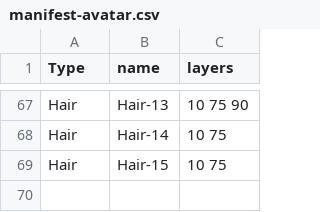
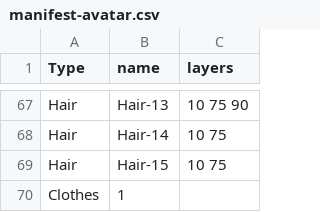
Before and after one commit to ICPSquad/Squad, a CSV file: assets/avatar/manifest-avatar.csv, drawn as a sheet; only a part is shown, gaps mark what is left out.

Commit message:
Avatar module

```diff
--- a/assets/avatar/manifest-avatar.csv
+++ b/assets/avatar/manifest-avatar.csv
@@ -69 +69,2 @@ Hair,Hair-14,10 75
 Hair,Hair-15,10 75
+Clothes,1,
```
Also changed, not shown: 5 other files.
